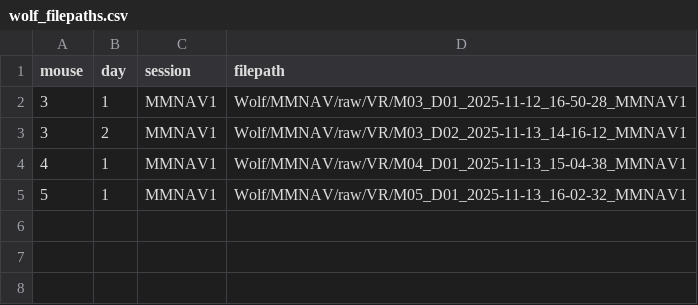
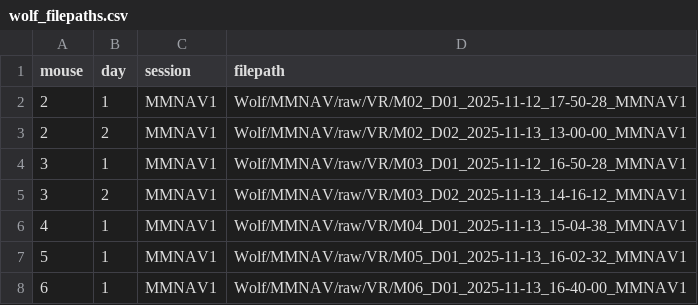
Before and after one commit to chrishalcrow/nolanlab-ephys, a CSV file: scripts/wolf/wolf_filepaths.csv, drawn as a sheet; the diff names each change by its address in the sheet, - before the commit and + after, or states it on an @@ line.

Commit message:
new recs

```diff
--- a/scripts/wolf/wolf_filepaths.csv
+++ b/scripts/wolf/wolf_filepaths.csv
+row 2: 2 | 1 | MMNAV1 | Wolf/MMNAV/raw/VR/M02_D01_2025-11-12_17-50-28_MMNAV1
+row 3: 2 | 2 | MMNAV1 | Wolf/MMNAV/raw/VR/M02_D02_2025-11-13_13-00-00_MMNAV1
+row 8: 6 | 1 | MMNAV1 | Wolf/MMNAV/raw/VR/M06_D01_2025-11-13_16-40-00_MMNAV1
```
